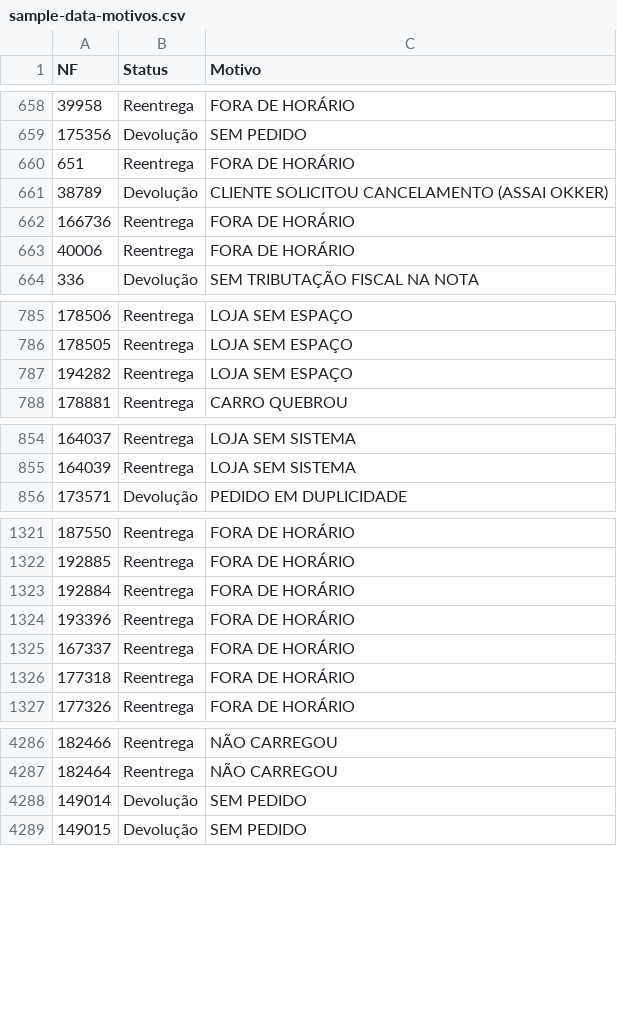
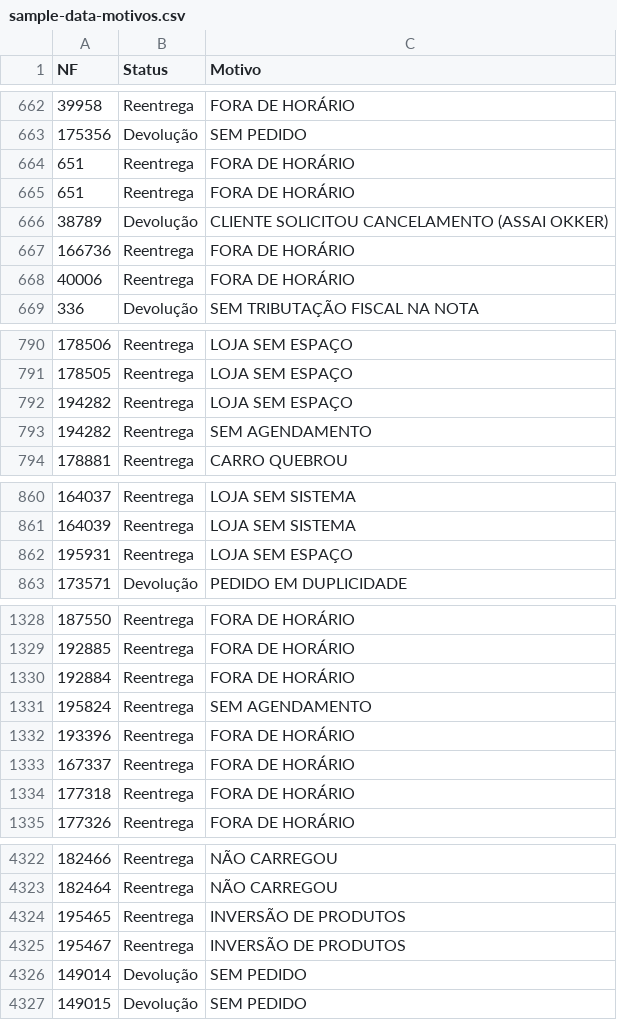
Before and after one commit to DashMonitoramento/Dashboard-Monitoramento-Web, a CSV file: assets/data/sample-data-motivos.csv, drawn as a sheet; only a part is shown, gaps mark what is left out; the diff covers the shown part only.

```diff
--- a/assets/data/sample-data-motivos.csv
+++ b/assets/data/sample-data-motivos.csv
@@ -660,2 +664,3 @@ NF;Status;Motivo
 651;Reentrega;FORA DE HORÁRIO
+651;Reentrega;FORA DE HORÁRIO
 38789;Devolução;CLIENTE SOLICITOU CANCELAMENTO (ASSAI OKKER)
@@ -787,2 +792,3 @@ NF;Status;Motivo
 194282;Reentrega;LOJA SEM ESPAÇO
+194282;Reentrega;SEM AGENDAMENTO
 178881;Reentrega;CARRO QUEBROU
@@ -855,2 +861,3 @@ NF;Status;Motivo
 164039;Reentrega;LOJA SEM SISTEMA
+195931;Reentrega;LOJA SEM ESPAÇO
 173571;Devolução;PEDIDO EM DUPLICIDADE
@@ -1323,2 +1330,3 @@ NF;Status;Motivo
 192884;Reentrega;FORA DE HORÁRIO
+195824;Reentrega;SEM AGENDAMENTO
 193396;Reentrega;FORA DE HORÁRIO
@@ -4287,2 +4323,4 @@ NF;Status;Motivo
 182464;Reentrega;NÃO CARREGOU
+195465;Reentrega;INVERSÃO DE PRODUTOS
+195467;Reentrega;INVERSÃO DE PRODUTOS
 149014;Devolução;SEM PEDIDO
```
Also changed, not shown: 33 added rows elsewhere in this file.
